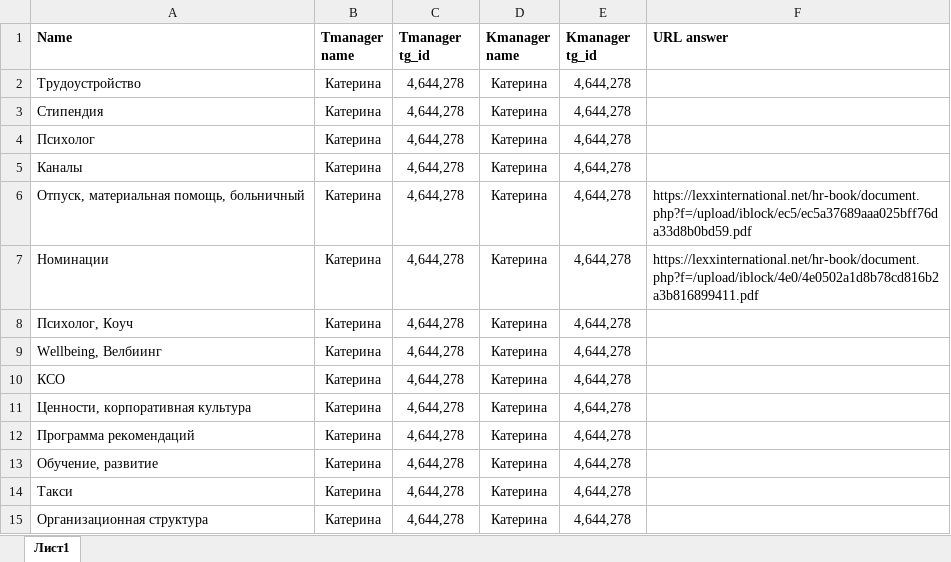
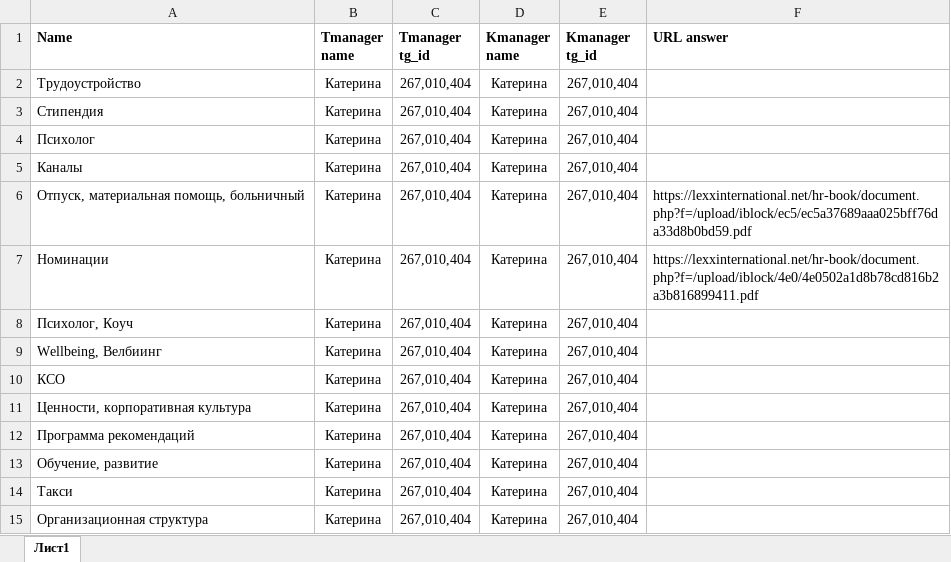
Before and after one commit to czarmisha/lexx_chat_bot, an Excel workbook: flatfiles/topics.xlsx, sheet Лист1, drawn as a sheet; values as stored, in another font and other column widths than the file's, no borders; the diff names each change by its address in the sheet, - before the commit and + after, or states it on an @@ line.

Commit message:
flatfiles

```diff
--- a/flatfiles/topics.xlsx (sheet Лист1)
+++ b/flatfiles/topics.xlsx (sheet Лист1)
-C2:C15 (Tmanager tg_id): 4,644,278
+C2:C15 (Tmanager tg_id): 267,010,404
-E2:E15 (Kmanager tg_id): 4,644,278
+E2:E15 (Kmanager tg_id): 267,010,404
```
